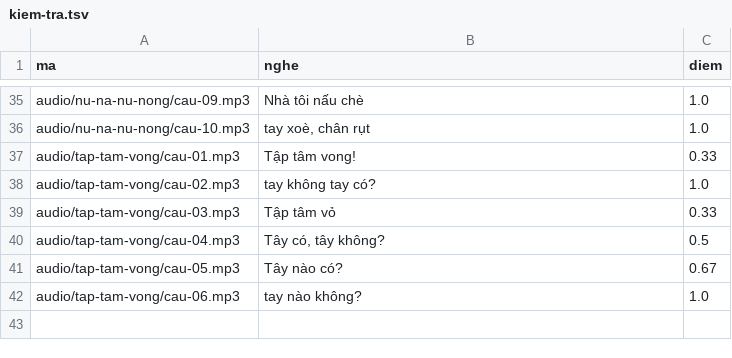
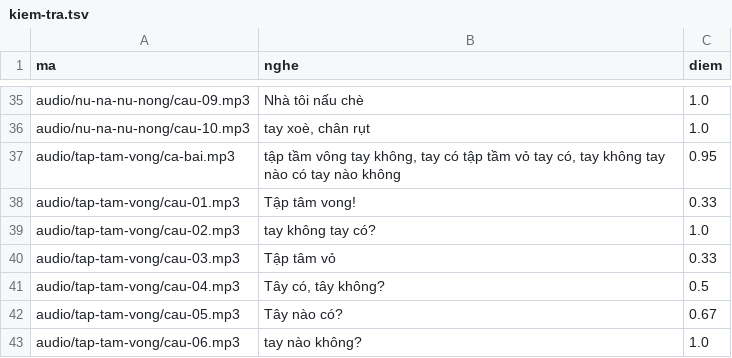
Before and after one commit to CVCEC/hatca, a TSV file: giong-ai/kiem-tra.tsv, drawn as a sheet; only a part is shown, gaps mark what is left out.

```diff
--- a/giong-ai/kiem-tra.tsv
+++ b/giong-ai/kiem-tra.tsv
@@ -36,2 +36,3 @@ audio/nu-na-nu-nong/cau-09.mp3	Nhà tôi nấu chè	1.0
 audio/nu-na-nu-nong/cau-10.mp3	tay xoè, chân rụt	1.0
+audio/tap-tam-vong/ca-bai.mp3	tập tầm vông tay không, tay có tập tầm vỏ tay có, tay không tay nào có tay nào không	0.95
 audio/tap-tam-vong/cau-01.mp3	Tập tâm vong!	0.33
```
Also changed, not shown: 4 other files.
